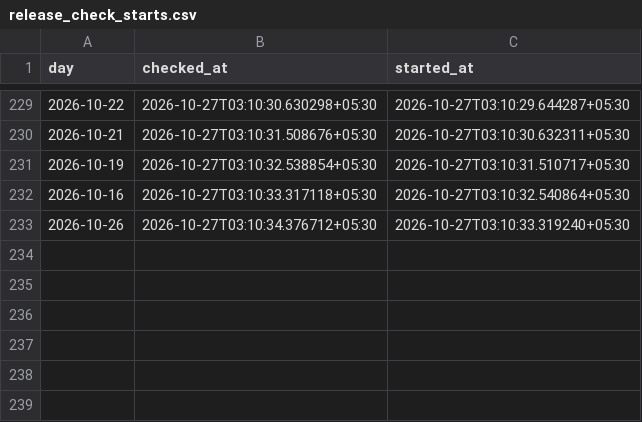
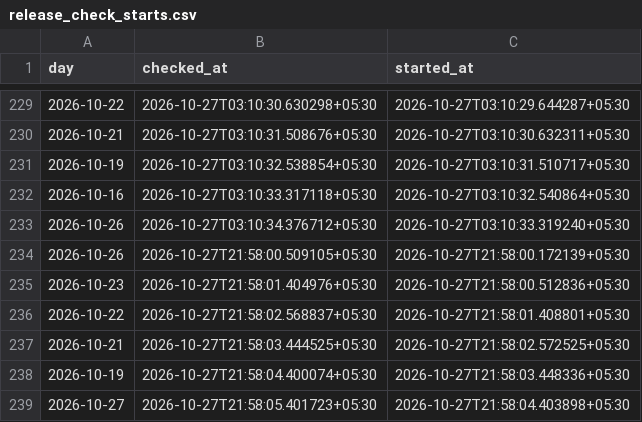
Before and after one commit to contactexepex/omenix-trading, a CSV file: research/data/participant_oi/release_check_starts.csv, drawn as a sheet; only a part is shown, gaps mark what is left out.

```diff
--- a/research/data/participant_oi/release_check_starts.csv
+++ b/research/data/participant_oi/release_check_starts.csv
@@ -233 +233,7 @@ day,checked_at,started_at
 2026-10-26,2026-10-27T03:10:34.376712+05:30,2026-10-27T03:10:33.319240+05:30
+2026-10-26,2026-10-27T21:58:00.509105+05:30,2026-10-27T21:58:00.172139+05:30
+2026-10-23,2026-10-27T21:58:01.404976+05:30,2026-10-27T21:58:00.512836+05:30
+2026-10-22,2026-10-27T21:58:02.568837+05:30,2026-10-27T21:58:01.408801+05:30
+2026-10-21,2026-10-27T21:58:03.444525+05:30,2026-10-27T21:58:02.572525+05:30
+2026-10-19,2026-10-27T21:58:04.400074+05:30,2026-10-27T21:58:03.448336+05:30
+2026-10-27,2026-10-27T21:58:05.401723+05:30,2026-10-27T21:58:04.403898+05:30
```
Also changed, not shown: research/data/participant_oi/release_checks.csv, research/data/participant_oi/release_rereads.csv.
